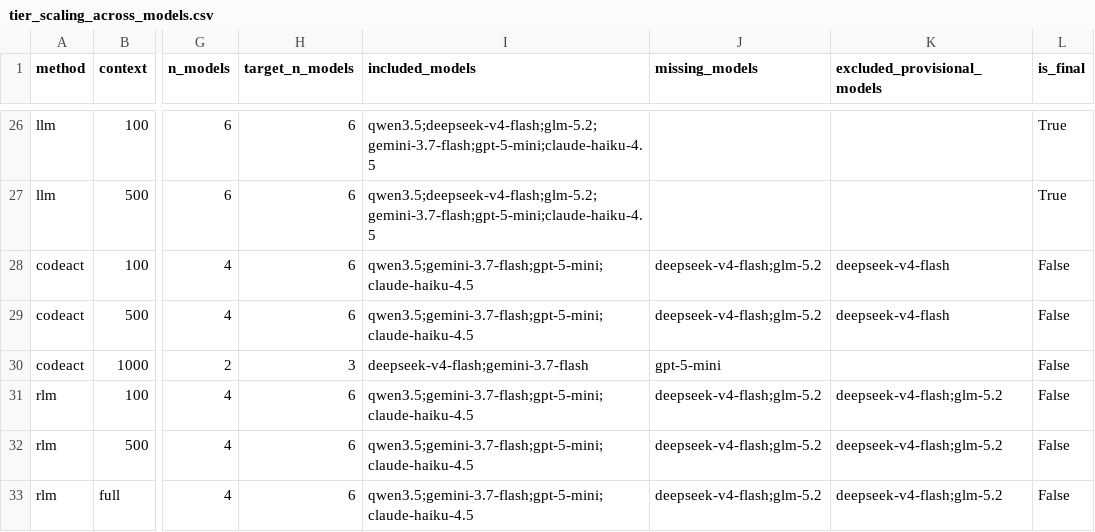
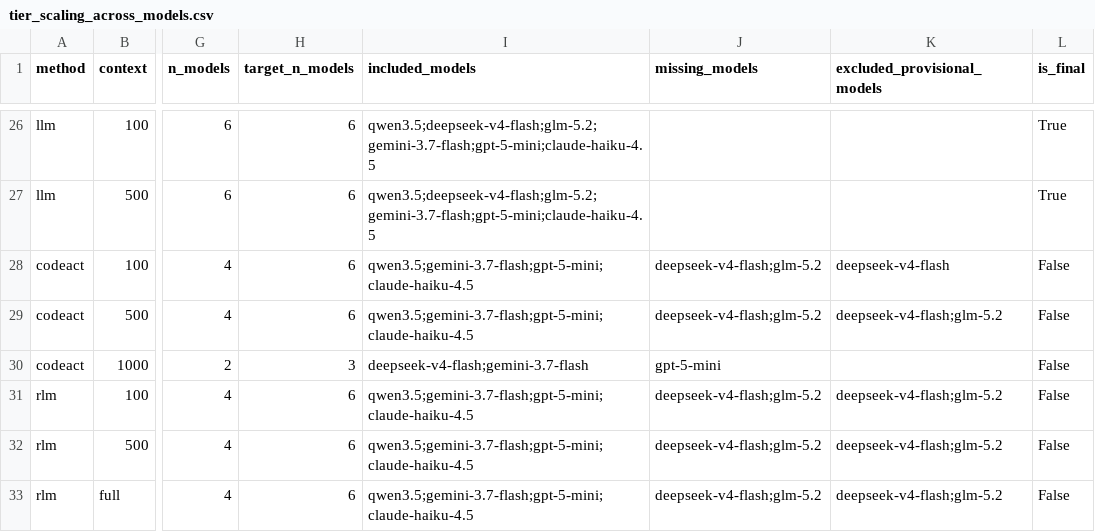
Before and after one commit to sathvikbhagavan/rlm, a CSV file: paper_plots/gold/iclr2027/tier_scaling_across_models.csv, drawn as a sheet; only a part is shown, gaps mark what is left out; the diff names each change by its address in the sheet, - before the commit and + after, or states it on an @@ line.

```diff
--- a/paper_plots/gold/iclr2027/tier_scaling_across_models.csv
+++ b/paper_plots/gold/iclr2027/tier_scaling_across_models.csv
-K29 (excluded_provisional_models): deepseek-v4-flash
+K29 (excluded_provisional_models): deepseek-v4-flash;glm-5.2
```
Also changed, not shown: paper_plots/gold/iclr2027/arm_status.csv, paper_plots/gold/iclr2027/provisional_arm_records.csv, 20 other files.
